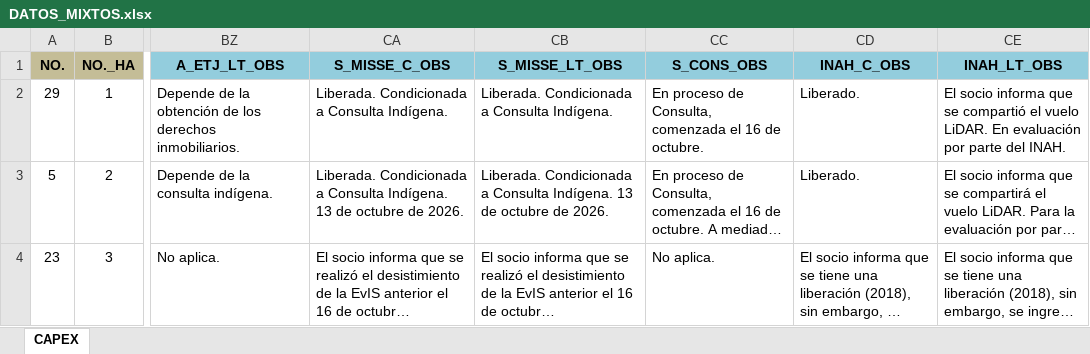
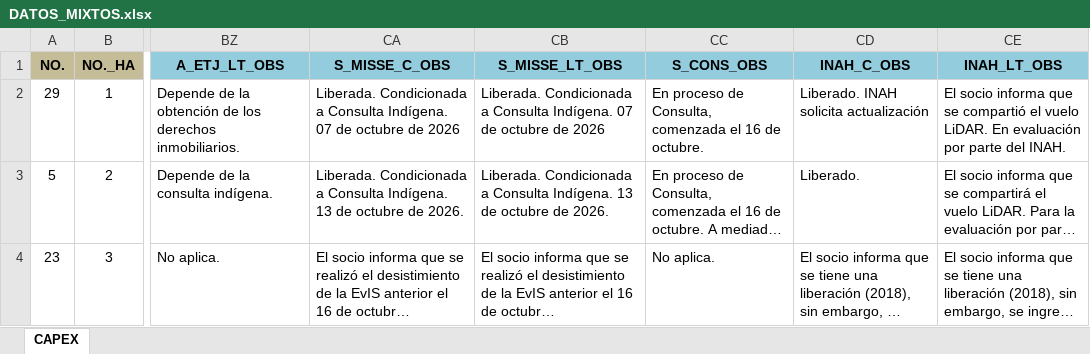
Before and after one commit to Igeophysicist/proyectos_cpel, an Excel workbook: cartera-mixtos/data/DATOS_MIXTOS.xlsx, sheet CAPEX, drawn as a sheet; only a part is shown, gaps mark what is left out; long unchanged cells end in …; values as stored, in another font and other column widths than the file's, no borders; conditional formats not drawn; the diff covers the shown part only; the diff names each change by its address in the sheet, - before the commit and + after, or states it on an @@ line.

```diff
--- a/cartera-mixtos/data/DATOS_MIXTOS.xlsx (sheet CAPEX)
+++ b/cartera-mixtos/data/DATOS_MIXTOS.xlsx (sheet CAPEX)
-CA2 (S_MISSE_C_OBS): …Consulta Indígena.
+CA2 (S_MISSE_C_OBS): …Consulta Indígena. 07 de octubre de 2026
-CB2 (S_MISSE_LT_OBS): …Consulta Indígena.
+CB2 (S_MISSE_LT_OBS): …Consulta Indígena. 07 de octubre de 2026
-CD2 (INAH_C_OBS): Liberado.
+CD2 (INAH_C_OBS): Liberado. INAH solicita actualización
```
Also changed, not shown: 228 edited cells and cell formats elsewhere in this sheet, 4 other files.
